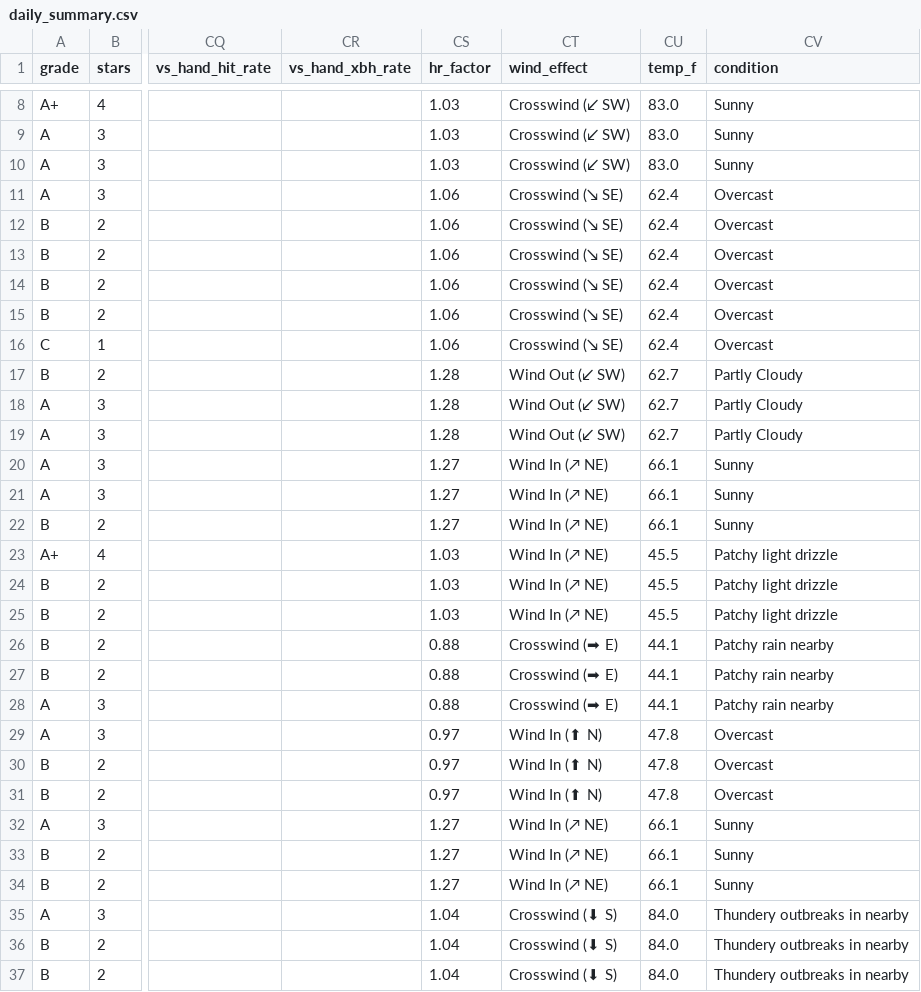
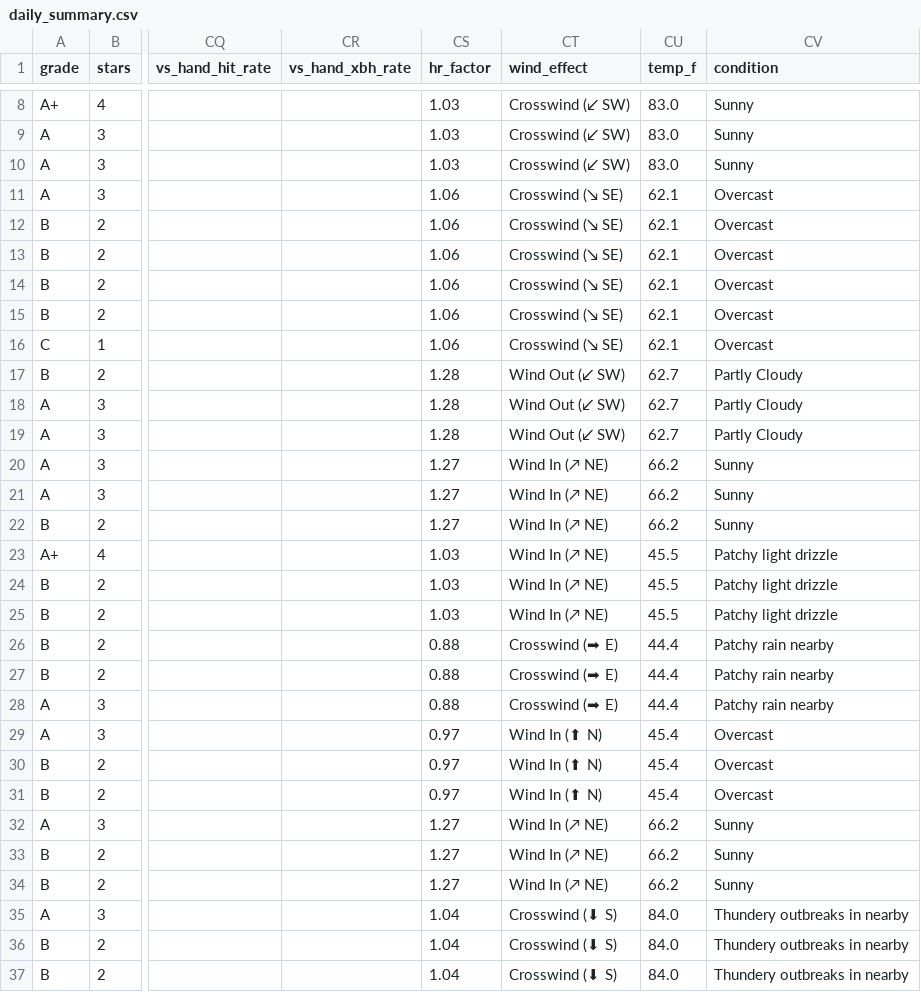
Before and after one commit to prsm-labs/going-yard, a CSV file: public/data/daily_summary.csv, drawn as a sheet; only a part is shown, gaps mark what is left out; the diff covers the shown part only; the diff names each change by its address in the sheet, - before the commit and + after, or states it on an @@ line.

Commit message:
Daily data update 2026-04-25

```diff
--- a/public/data/daily_summary.csv
+++ b/public/data/daily_summary.csv
-CU11:CU16 (temp_f): 62.4
+CU11:CU16 (temp_f): 62.1
-CU20:CU22 (temp_f): 66.1
+CU20:CU22 (temp_f): 66.2
-CU26:CU28 (temp_f): 44.1
+CU26:CU28 (temp_f): 44.4
-CU29:CU31 (temp_f): 47.8
+CU29:CU31 (temp_f): 45.4
-CU32:CU34 (temp_f): 66.1
+CU32:CU34 (temp_f): 66.2
```
Also changed, not shown: 6 edited cells elsewhere in this file, 4 other files.
